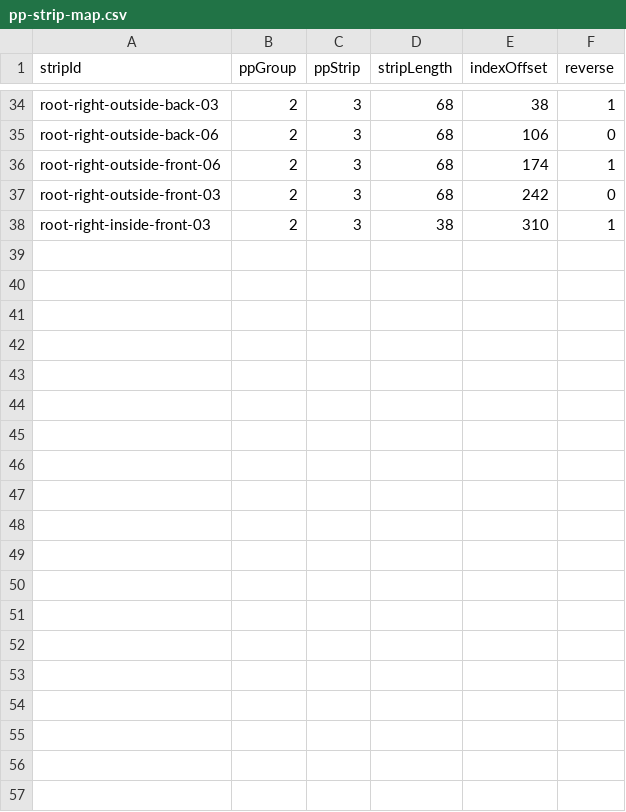
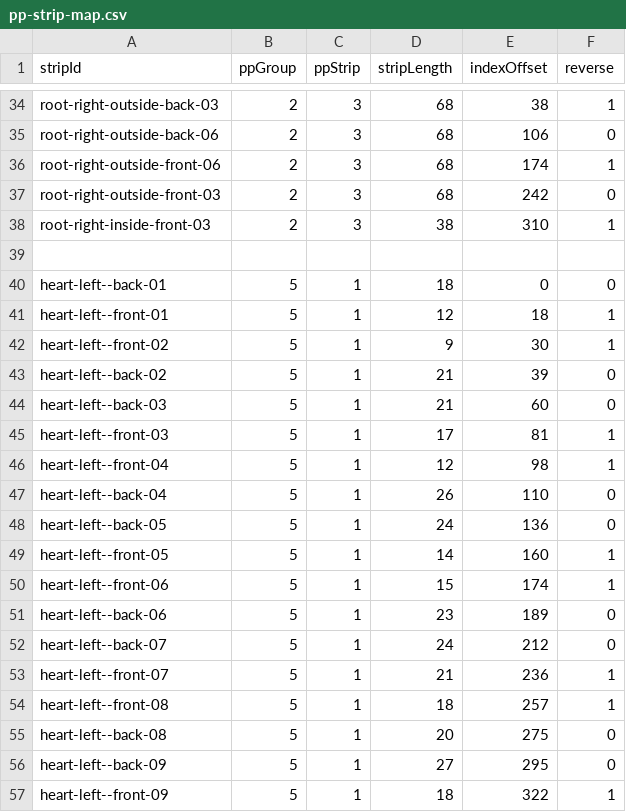
Before and after one commit to ascensionproject/ascension, a CSV file: Ascension/data/pp-strip-map.csv, drawn as a sheet; only a part is shown, gaps mark what is left out; the diff names each change by its address in the sheet, - before the commit and + after, or states it on an @@ line.

Commit message:
Fix led spacing at turns at heart

```diff
--- a/Ascension/data/pp-strip-map.csv
+++ b/Ascension/data/pp-strip-map.csv
+row 39: (empty)
+row 40: heart-left--back-01 | 5 | 1 | 18 | 0 | 0
+row 41: heart-left--front-01 | 5 | 1 | 12 | 18 | 1
+row 42: heart-left--front-02 | 5 | 1 | 9 | 30 | 1
+row 43: heart-left--back-02 | 5 | 1 | 21 | 39 | 0
+row 44: heart-left--back-03 | 5 | 1 | 21 | 60 | 0
+row 45: heart-left--front-03 | 5 | 1 | 17 | 81 | 1
+row 46: heart-left--front-04 | 5 | 1 | 12 | 98 | 1
+row 47: heart-left--back-04 | 5 | 1 | 26 | 110 | 0
+row 48: heart-left--back-05 | 5 | 1 | 24 | 136 | 0
+row 49: heart-left--front-05 | 5 | 1 | 14 | 160 | 1
+row 50: heart-left--front-06 | 5 | 1 | 15 | 174 | 1
+row 51: heart-left--back-06 | 5 | 1 | 23 | 189 | 0
+row 52: heart-left--back-07 | 5 | 1 | 24 | 212 | 0
+row 53: heart-left--front-07 | 5 | 1 | 21 | 236 | 1
+row 54: heart-left--front-08 | 5 | 1 | 18 | 257 | 1
+row 55: heart-left--back-08 | 5 | 1 | 20 | 275 | 0
+row 56: heart-left--back-09 | 5 | 1 | 27 | 295 | 0
+row 57: heart-left--front-09 | 5 | 1 | 18 | 322 | 1
```
Also changed, not shown: 4 other files.
